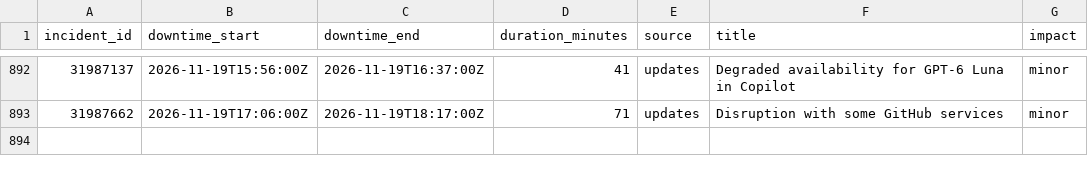
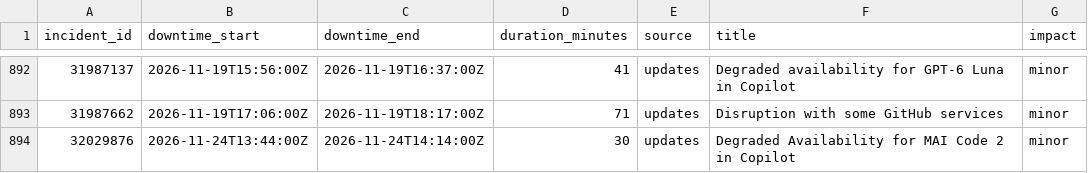
Before and after one commit to paradise-runner/feels-like-github-status, a CSV file: parsed/downtime_windows.csv, drawn as a sheet; only a part is shown, gaps mark what is left out.

```diff
--- a/parsed/downtime_windows.csv
+++ b/parsed/downtime_windows.csv
@@ -893 +893,2 @@ incident_id,downtime_start,downtime_end,duration_minutes,source,title,impact
 31987662,2026-11-19T17:06:00Z,2026-11-19T18:17:00Z,71,updates,Disruption with some GitHub services,minor
+32029876,2026-11-24T13:44:00Z,2026-11-24T14:14:00Z,30,updates,Degraded Availability for MAI Code 2 in Copilot,minor
```
Also changed, not shown: parsed/segments.csv, 2 other files.
